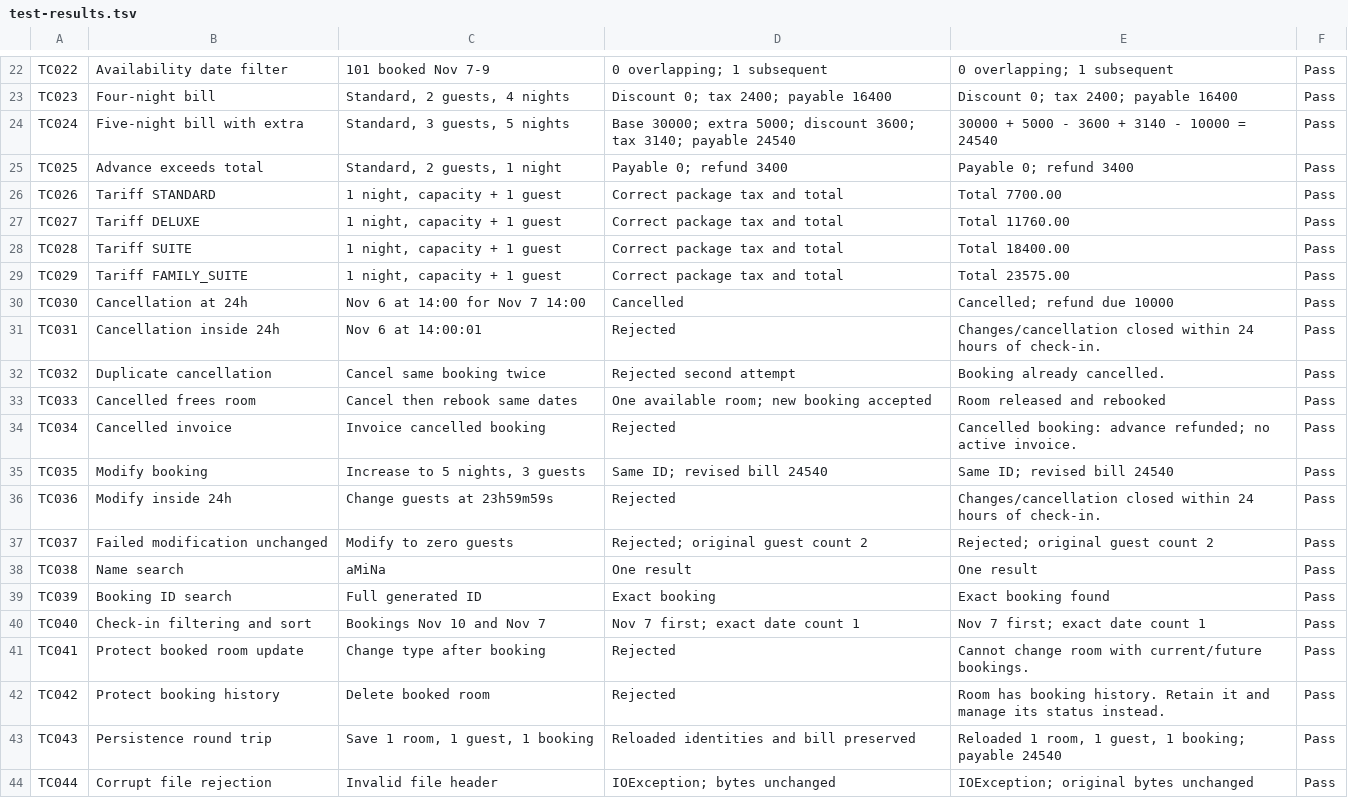
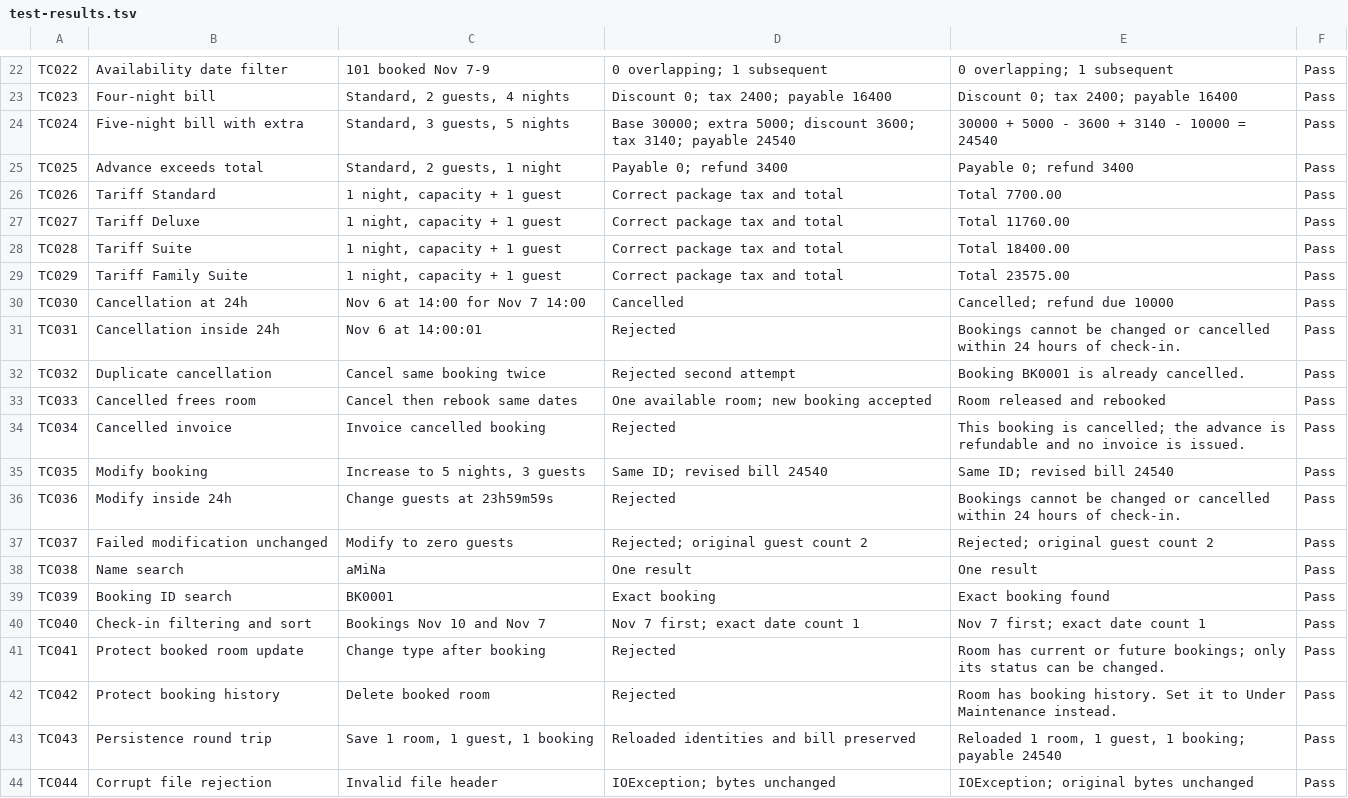
Before and after one commit to Hamdhan-Mohamed-11/smartstay-hotel-booking, a TSV file: docs/evidence/test-results.tsv, drawn as a sheet; only a part is shown, gaps mark what is left out; the diff covers the shown part only.

Commit message:
Update regression tests for new API and add pattern tests
Covers admin login, polymorphic roles, builder validation, singleton
identity, merge sort order, sequential IDs, status changes and quotes.

```diff
--- a/docs/evidence/test-results.tsv
+++ b/docs/evidence/test-results.tsv
@@ -25,19 +25,19 @@ TC024	Five-night bill with extra	Standard, 3 guests, 5 nights	Base 30000; extra
 TC025	Advance exceeds total	Standard, 2 guests, 1 night	Payable 0; refund 3400	Payable 0; refund 3400	Pass
-TC026	Tariff STANDARD	1 night, capacity + 1 guest	Correct package tax and total	Total 7700.00	Pass
-TC027	Tariff DELUXE	1 night, capacity + 1 guest	Correct package tax and total	Total 11760.00	Pass
-TC028	Tariff SUITE	1 night, capacity + 1 guest	Correct package tax and total	Total 18400.00	Pass
-TC029	Tariff FAMILY_SUITE	1 night, capacity + 1 guest	Correct package tax and total	Total 23575.00	Pass
+TC026	Tariff Standard	1 night, capacity + 1 guest	Correct package tax and total	Total 7700.00	Pass
+TC027	Tariff Deluxe	1 night, capacity + 1 guest	Correct package tax and total	Total 11760.00	Pass
+TC028	Tariff Suite	1 night, capacity + 1 guest	Correct package tax and total	Total 18400.00	Pass
+TC029	Tariff Family Suite	1 night, capacity + 1 guest	Correct package tax and total	Total 23575.00	Pass
 TC030	Cancellation at 24h	Nov 6 at 14:00 for Nov 7 14:00	Cancelled	Cancelled; refund due 10000	Pass
-TC031	Cancellation inside 24h	Nov 6 at 14:00:01	Rejected	Changes/cancellation closed within 24 hours of check-in.	Pass
-TC032	Duplicate cancellation	Cancel same booking twice	Rejected second attempt	Booking already cancelled.	Pass
+TC031	Cancellation inside 24h	Nov 6 at 14:00:01	Rejected	Bookings cannot be changed or cancelled within 24 hours of check-in.	Pass
+TC032	Duplicate cancellation	Cancel same booking twice	Rejected second attempt	Booking BK0001 is already cancelled.	Pass
 TC033	Cancelled frees room	Cancel then rebook same dates	One available room; new booking accepted	Room released and rebooked	Pass
-TC034	Cancelled invoice	Invoice cancelled booking	Rejected	Cancelled booking: advance refunded; no active invoice.	Pass
+TC034	Cancelled invoice	Invoice cancelled booking	Rejected	This booking is cancelled; the advance is refundable and no invoice is issued.	Pass
 TC035	Modify booking	Increase to 5 nights, 3 guests	Same ID; revised bill 24540	Same ID; revised bill 24540	Pass
-TC036	Modify inside 24h	Change guests at 23h59m59s	Rejected	Changes/cancellation closed within 24 hours of check-in.	Pass
+TC036	Modify inside 24h	Change guests at 23h59m59s	Rejected	Bookings cannot be changed or cancelled within 24 hours of check-in.	Pass
 TC037	Failed modification unchanged	Modify to zero guests	Rejected; original guest count 2	Rejected; original guest count 2	Pass
 TC038	Name search	aMiNa	One result	One result	Pass
-TC039	Booking ID search	Full generated ID	Exact booking	Exact booking found	Pass
+TC039	Booking ID search	BK0001	Exact booking	Exact booking found	Pass
 TC040	Check-in filtering and sort	Bookings Nov 10 and Nov 7	Nov 7 first; exact date count 1	Nov 7 first; exact date count 1	Pass
-TC041	Protect booked room update	Change type after booking	Rejected	Cannot change room with current/future bookings.	Pass
-TC042	Protect booking history	Delete booked room	Rejected	Room has booking history. Retain it and manage its status instead.	Pass
+TC041	Protect booked room update	Change type after booking	Rejected	Room has current or future bookings; only its status can be changed.	Pass
+TC042	Protect booking history	Delete booked room	Rejected	Room has booking history. Set it to Under Maintenance instead.	Pass
 TC043	Persistence round trip	Save 1 room, 1 guest, 1 booking	Reloaded identities and bill preserved	Reloaded 1 room, 1 guest, 1 booking; payable 24540	Pass
```
Also changed, not shown: 10 added rows and 14 edited cells elsewhere in this file, 1 other file.
